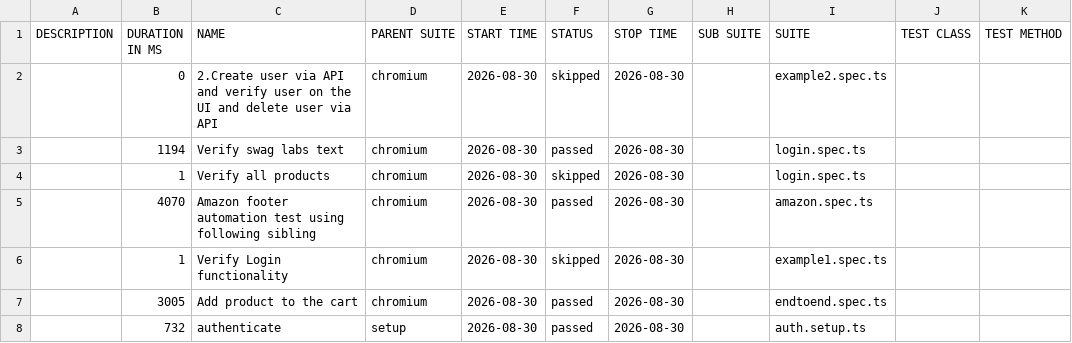
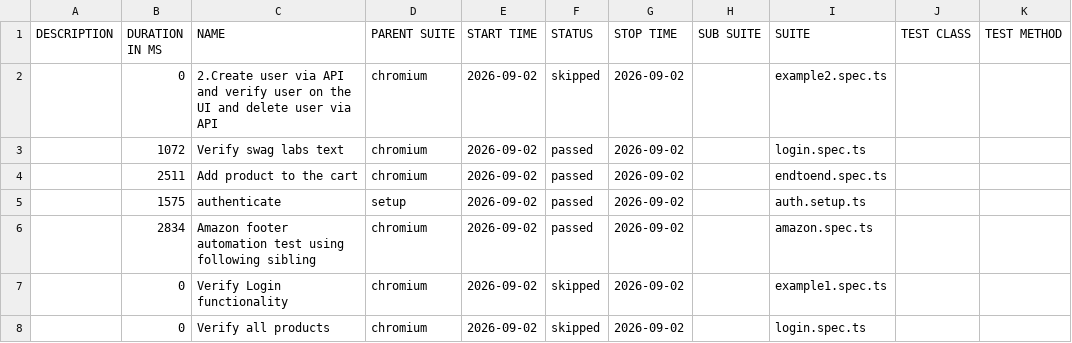
Before and after one commit to panitha48/Playwright-SwaglabsAutomation, a CSV file: data/suites.csv, drawn as a sheet.

```diff
--- a/data/suites.csv
+++ b/data/suites.csv
@@ -1,8 +1,8 @@
 "DESCRIPTION","DURATION IN MS","NAME","PARENT SUITE","START TIME","STATUS","STOP TIME","SUB SUITE","SUITE","TEST CLASS","TEST METHOD"
-"","0","2.Create user via API and verify user on the UI and delete user via API","chromium","2026-08-30","skipped","2026-08-30","","example2.spec.ts","",""
-"","1194","Verify swag labs text","chromium","2026-08-30","passed","2026-08-30","","login.spec.ts","",""
-"","1","Verify all products","chromium","2026-08-30","skipped","2026-08-30","","login.spec.ts","",""
-"","4070","Amazon footer automation test using following sibling","chromium","2026-08-30","passed","2026-08-30","","amazon.spec.ts","",""
-"","1","Verify Login functionality","chromium","2026-08-30","skipped","2026-08-30","","example1.spec.ts","",""
-"","3005","Add product to the cart","chromium","2026-08-30","passed","2026-08-30","","endtoend.spec.ts","",""
-"","732","authenticate","setup","2026-08-30","passed","2026-08-30","","auth.setup.ts","",""
+"","0","2.Create user via API and verify user on the UI and delete user via API","chromium","2026-09-02","skipped","2026-09-02","","example2.spec.ts","",""
+"","1072","Verify swag labs text","chromium","2026-09-02","passed","2026-09-02","","login.spec.ts","",""
+"","2511","Add product to the cart","chromium","2026-09-02","passed","2026-09-02","","endtoend.spec.ts","",""
+"","1575","authenticate","setup","2026-09-02","passed","2026-09-02","","auth.setup.ts","",""
+"","2834","Amazon footer automation test using following sibling","chromium","2026-09-02","passed","2026-09-02","","amazon.spec.ts","",""
+"","0","Verify Login functionality","chromium","2026-09-02","skipped","2026-09-02","","example1.spec.ts","",""
+"","0","Verify all products","chromium","2026-09-02","skipped","2026-09-02","","login.spec.ts","",""
```
Also changed, not shown: 45 other files.
